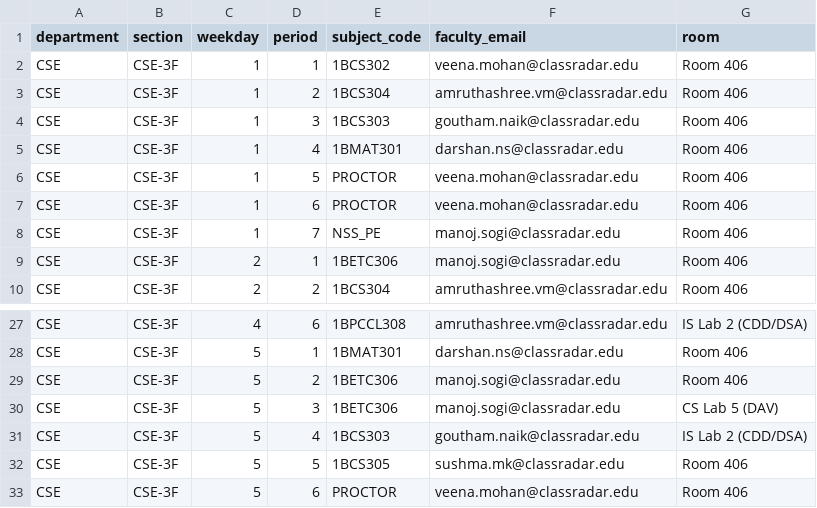
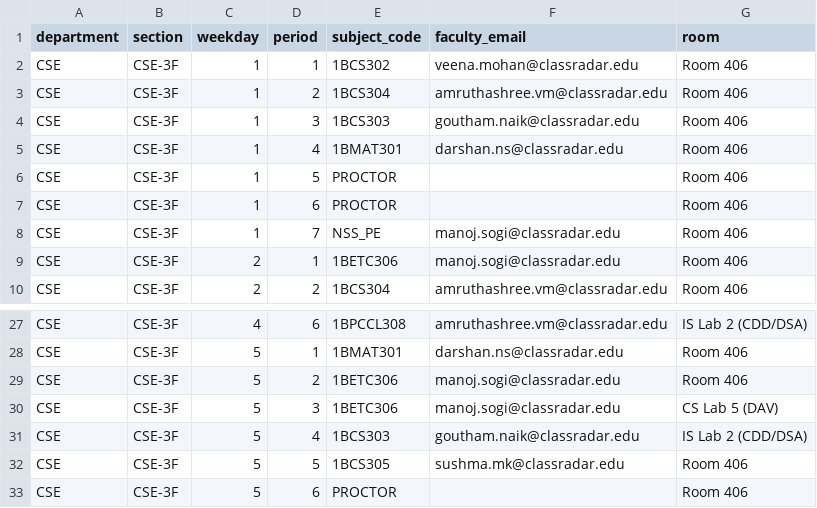
Before and after one commit to rizwan-shariff/Class-Radar, a CSV file: database/CSE-3F.csv, drawn as a sheet; only a part is shown, gaps mark what is left out.

Commit message:
feat: add faculty history, scoped faculty views, real CSE-3F sqlite seeding with USN, weekday heatmap, and proctor slot fix

```diff
--- a/database/CSE-3F.csv
+++ b/database/CSE-3F.csv
@@ -5,4 +5,4 @@ CSE,CSE-3F,1,3,1BCS303,goutham.naik@classradar.edu,Room 406
 CSE,CSE-3F,1,4,1BMAT301,darshan.ns@classradar.edu,Room 406
-CSE,CSE-3F,1,5,PROCTOR,veena.mohan@classradar.edu,Room 406
-CSE,CSE-3F,1,6,PROCTOR,veena.mohan@classradar.edu,Room 406
+CSE,CSE-3F,1,5,PROCTOR,,Room 406
+CSE,CSE-3F,1,6,PROCTOR,,Room 406
 CSE,CSE-3F,1,7,NSS_PE,manoj.sogi@classradar.edu,Room 406
@@ -32,2 +32,2 @@ CSE,CSE-3F,5,4,1BCS303,goutham.naik@classradar.edu,IS Lab 2 (CDD/DSA)
 CSE,CSE-3F,5,5,1BCS305,sushma.mk@classradar.edu,Room 406
-CSE,CSE-3F,5,6,PROCTOR,veena.mohan@classradar.edu,Room 406
+CSE,CSE-3F,5,6,PROCTOR,,Room 406
```
Also changed, not shown: 29 other files.
